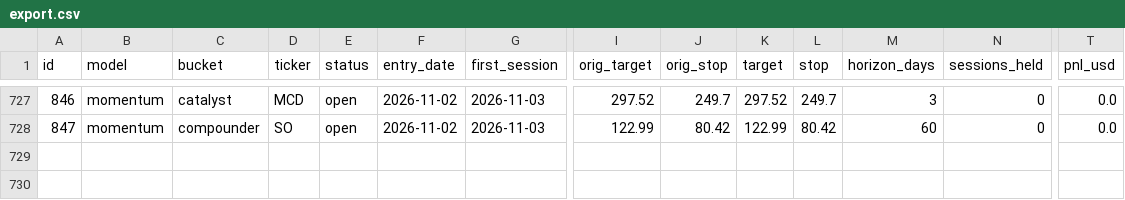
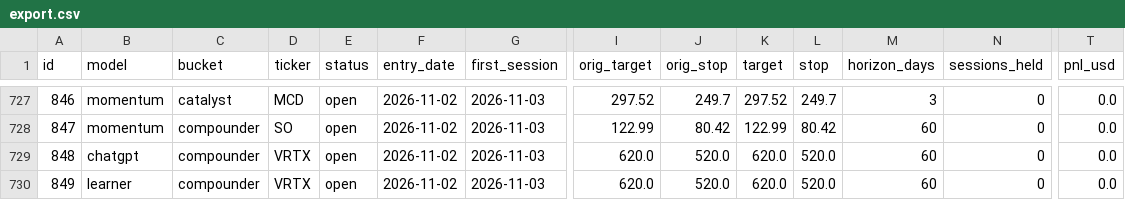
Before and after one commit to arinouri/ai-stock-picks-arena, a CSV file: site/data/export.csv, drawn as a sheet; only a part is shown, gaps mark what is left out; rows hold the shown columns only; the diff names each change by its address in the sheet, - before the commit and + after, or states it on an @@ line.

```diff
--- a/site/data/export.csv
+++ b/site/data/export.csv
+row 729: 848 | chatgpt | compounder | VRTX | open | 2026-11-02 | 2026-11-03 | 620.0 | 520.0 | 620.0 | 520.0 | 60 | 0 | 0.0
+row 730: 849 | learner | compounder | VRTX | open | 2026-11-02 | 2026-11-03 | 620.0 | 520.0 | 620.0 | 520.0 | 60 | 0 | 0.0
```
Also changed, not shown: 13 other files.
